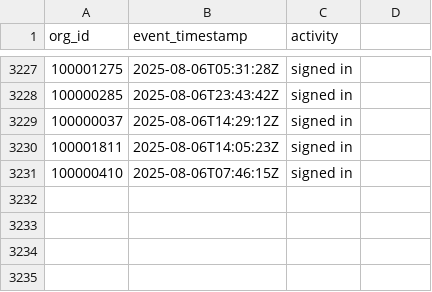
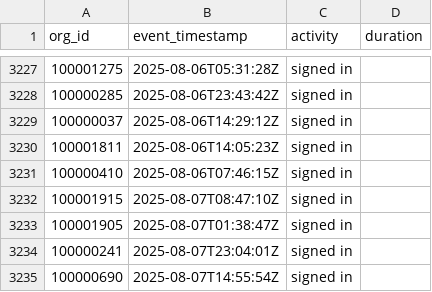
Before and after one commit to datafold/demo, a CSV file: datagen/signed_in.csv, drawn as a sheet; only a part is shown, gaps mark what is left out; the diff names each change by its address in the sheet, - before the commit and + after, or states it on an @@ line.

Commit message:
New data obtained on Fri Aug  8 00:24:32 UTC 2025

```diff
--- a/datagen/signed_in.csv
+++ b/datagen/signed_in.csv
-D1: (empty)
+D1: duration
+row 3232: 100001915 | 2025-08-07T08:47:10Z | signed in
+row 3233: 100001905 | 2025-08-07T01:38:47Z | signed in
+row 3234: 100000241 | 2025-08-07T23:04:01Z | signed in
+row 3235: 100000690 | 2025-08-07T14:55:54Z | signed in
```
Also changed, not shown: datagen/signed_in_broken.csv, datagen/user_created.csv, 12 other files.
